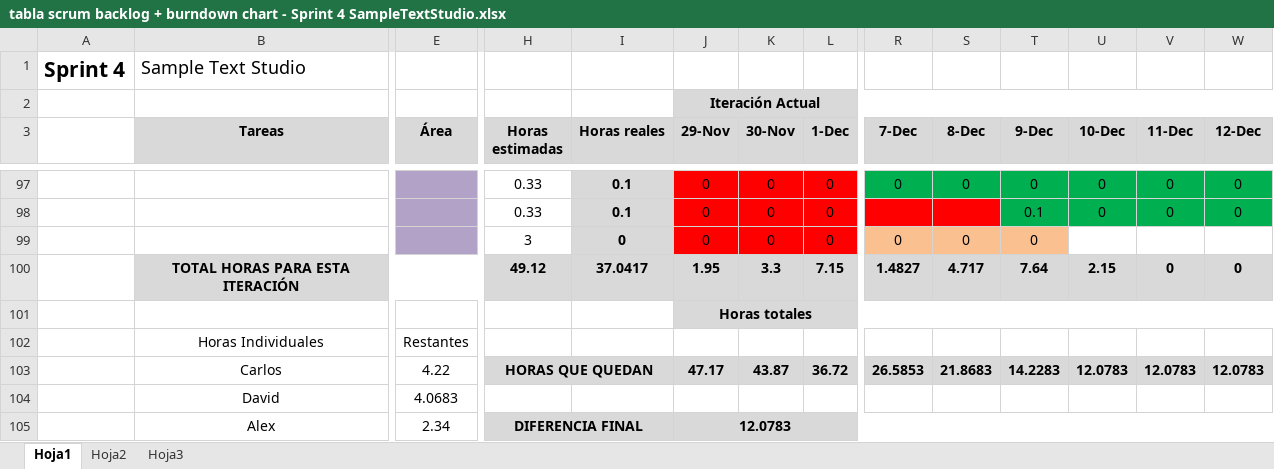
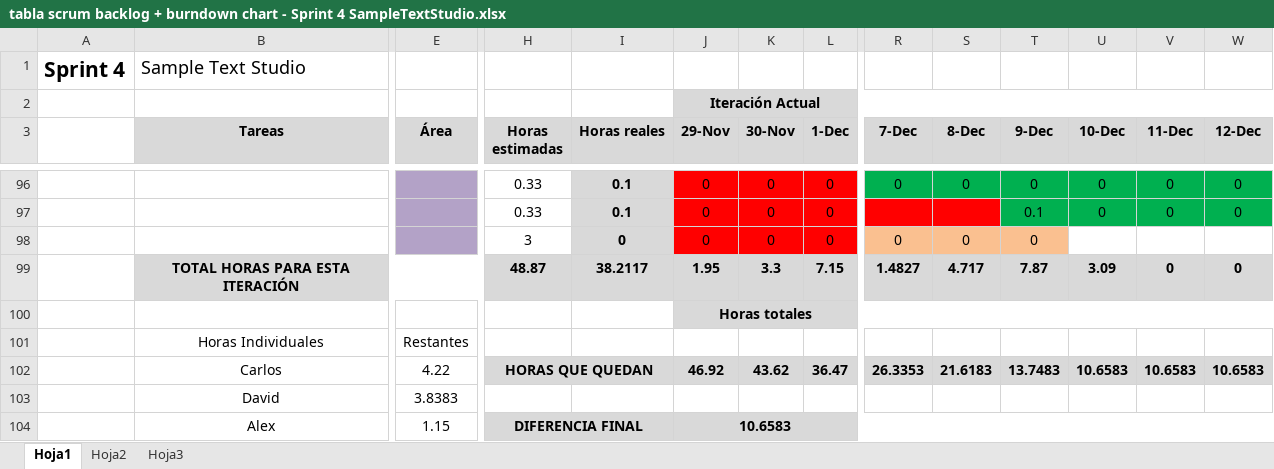
Before and after one commit to devildrake/MAP_LegendOfRadev, an Excel workbook: tabla scrum backlog + burndown chart - Sprint 4 SampleTextStudio.xlsx, sheet Hoja1, drawn as a sheet; only a part is shown, gaps mark what is left out; values as stored, in another font and other column widths than the file's, no borders; charts and pictures not drawn; removed rows and columns are numbered as before the commit, all else as after; rows hold the shown columns only; the diff covers the shown part only; the diff names each change by its address in the sheet, - before the commit and + after, or states it on an @@ line.

```diff
--- a/tabla scrum backlog + burndown chart - Sprint 4 SampleTextStudio.xlsx (sheet Hoja1)
+++ b/tabla scrum backlog + burndown chart - Sprint 4 SampleTextStudio.xlsx (sheet Hoja1)
-H99 (Horas estimadas): 49.12
+H99 (Horas estimadas): 48.87
-I99 (Horas reales): 37.0417
+I99 (Horas reales): 38.2117
-T99 (9-Dec): 7.64
+T99 (9-Dec): 7.87
-U99 (10-Dec): 2.15
+U99 (10-Dec): 3.09
-row 103:  | Carlos | 4.22 | HORAS QUE QUEDAN |  | 47.17 | 43.87 | 36.72 | 26.5853 | 21.8683 | 14.2283 | 12.0783 | 12.0783 | 12.0783
-row 104:  | David | 4.0683
-row 105:  | Alex | 2.34 | DIFERENCIA FINAL |  | 12.0783
+row 102:  | Carlos | 4.22 | HORAS QUE QUEDAN |  | 46.92 | 43.62 | 36.47 | 26.3353 | 21.6183 | 13.7483 | 10.6583 | 10.6583 | 10.6583
+row 103:  | David | 3.8383
+row 104:  | Alex | 1.15 | DIFERENCIA FINAL |  | 10.6583
```
Also changed, not shown: 1 removed row, 42 edited cells and cell formats elsewhere in this sheet, formulas that keep their value, charts or pictures, 3 other files.
